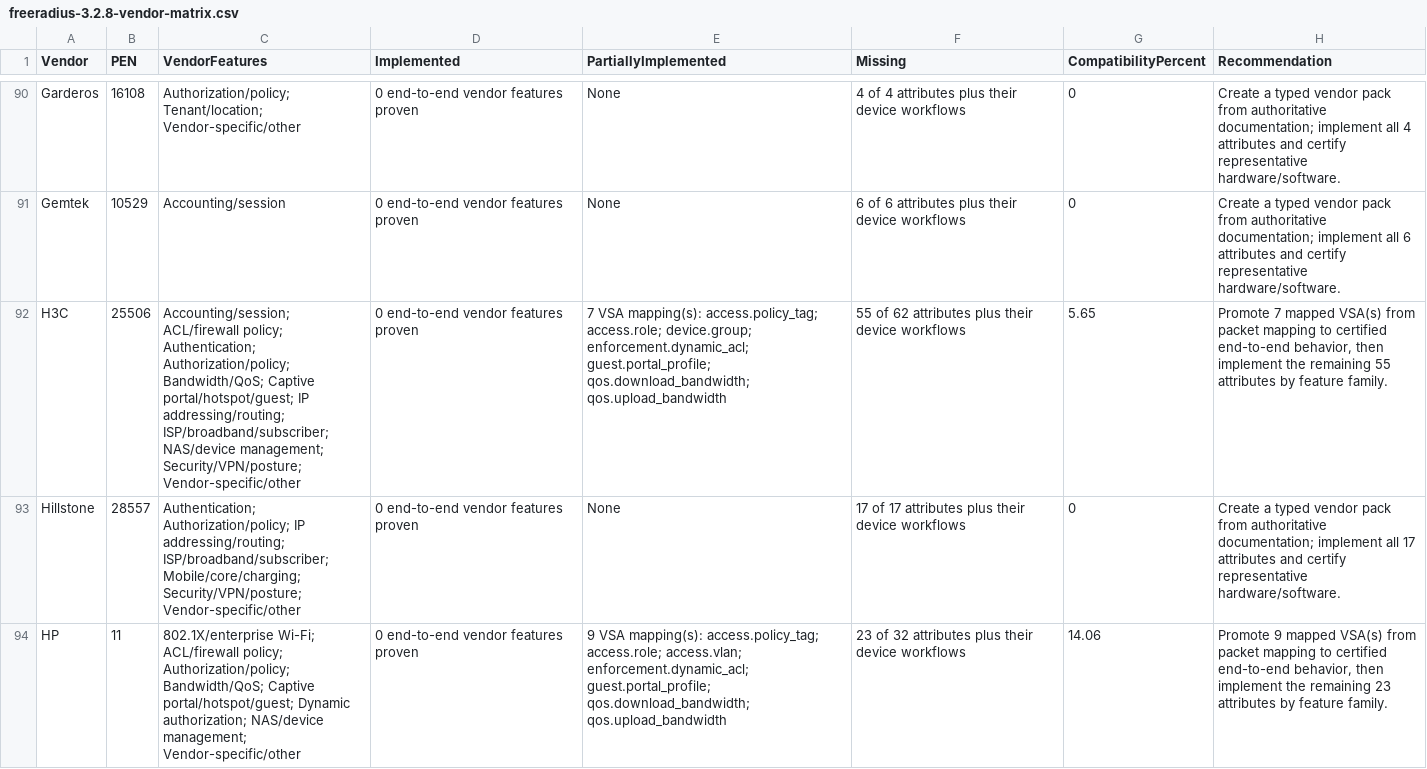
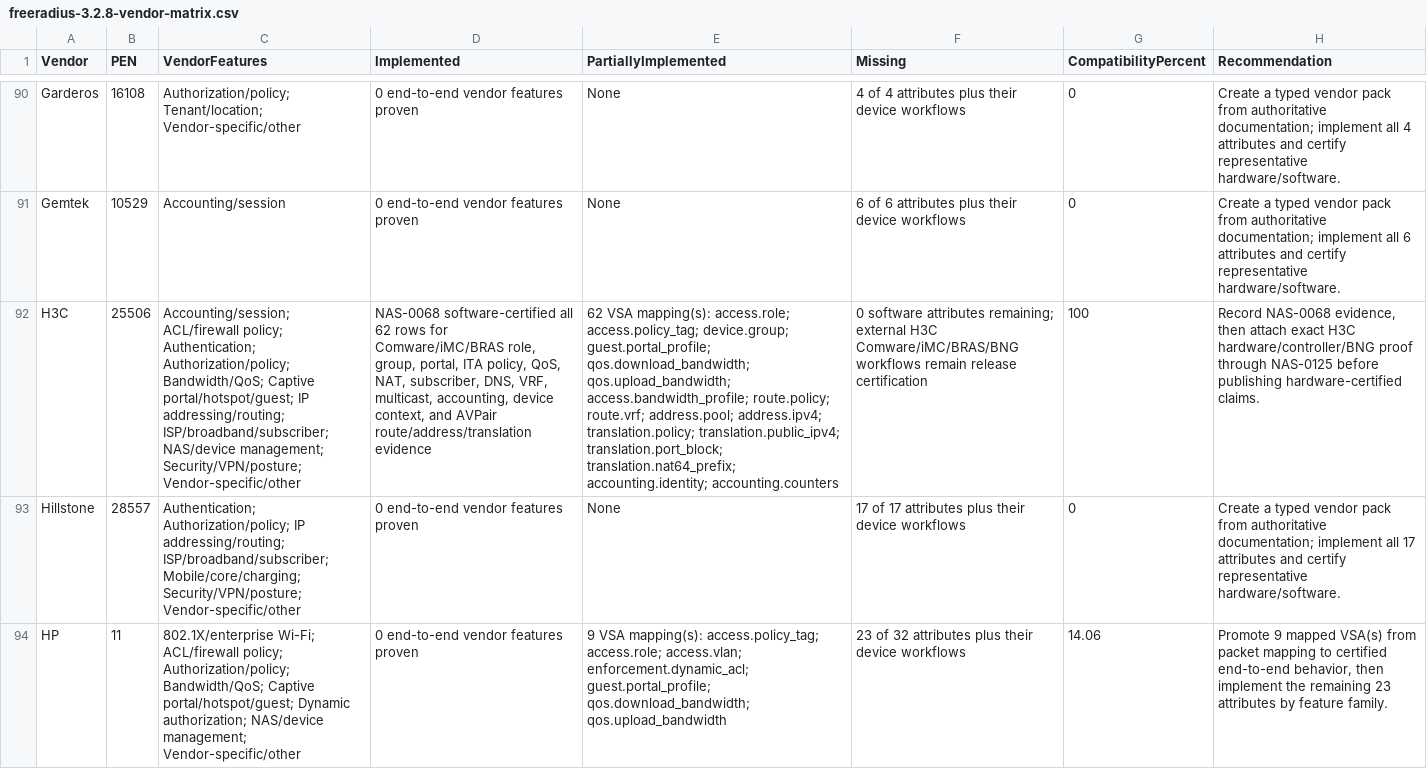
Before and after one commit to bikra1998m/aegisnas-pi4, a CSV file: docs/freeradius-3.2.8-vendor-matrix.csv, drawn as a sheet; only a part is shown, gaps mark what is left out; the diff covers the shown part only; the diff names each change by its address in the sheet, - before the commit and + after, or states it on an @@ line.

Commit message:
feat(radius): implement NAS-0068 broadband vendor pack

```diff
--- a/docs/freeradius-3.2.8-vendor-matrix.csv
+++ b/docs/freeradius-3.2.8-vendor-matrix.csv
-D92 (Implemented): 0 end-to-end vendor features proven
+D92 (Implemented): NAS-0068 software-certified all 62 rows for Comware/iMC/BRAS role, group, portal, ITA policy, QoS, NAT, subscriber, DNS, VRF, multicast, accounting, device context, and AVPair route/address/translation evidence
-E92 (PartiallyImplemented): 7 VSA mapping(s): access.policy_tag; access.role; device.group; enforcement.dynamic_acl; guest.portal_profile; qos.download_bandwidth; qos.upload_bandwidth
+E92 (PartiallyImplemented): 62 VSA mapping(s): access.role; access.policy_tag; device.group; guest.portal_profile; qos.download_bandwidth; qos.upload_bandwidth; access.bandwidth_profile; route.policy; route.vrf; address.pool; address.ipv4; translation.policy; translation.public_ipv4; translation.port_block; translation.nat64_prefix; accounting.identity; accounting.counters
-F92 (Missing): 55 of 62 attributes plus their device workflows
+F92 (Missing): 0 software attributes remaining; external H3C Comware/iMC/BRAS/BNG workflows remain release certification
-G92 (CompatibilityPercent): 5.65
+G92 (CompatibilityPercent): 100
-H92 (Recommendation): Promote 7 mapped VSA(s) from packet mapping to certified end-to-end behavior, then implement the remaining 55 attributes by feature family.
+H92 (Recommendation): Record NAS-0068 evidence, then attach exact H3C hardware/controller/BNG proof through NAS-0125 before publishing hardware-certified claims.
```
Also changed, not shown: 10 edited cells elsewhere in this file, docs/enterprise-nas-engineering-backlog.csv, docs/enterprise-nas-vendor-implementation-roadmap.csv, 41 other files.
